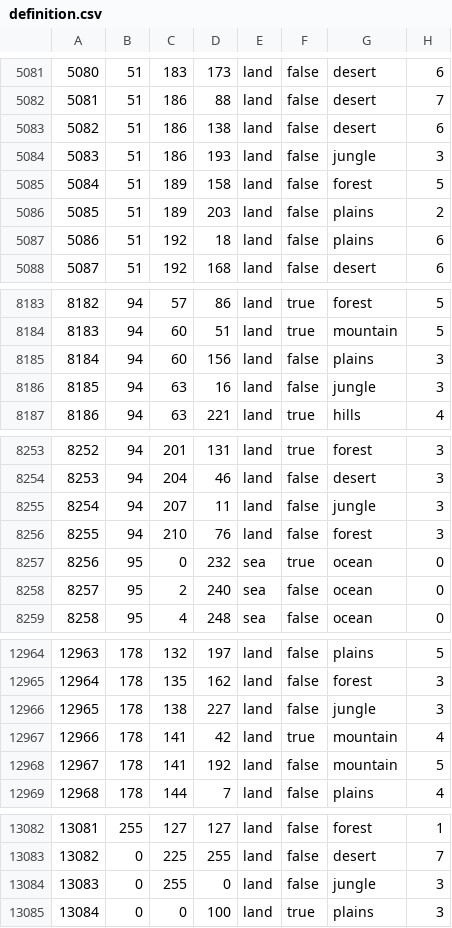
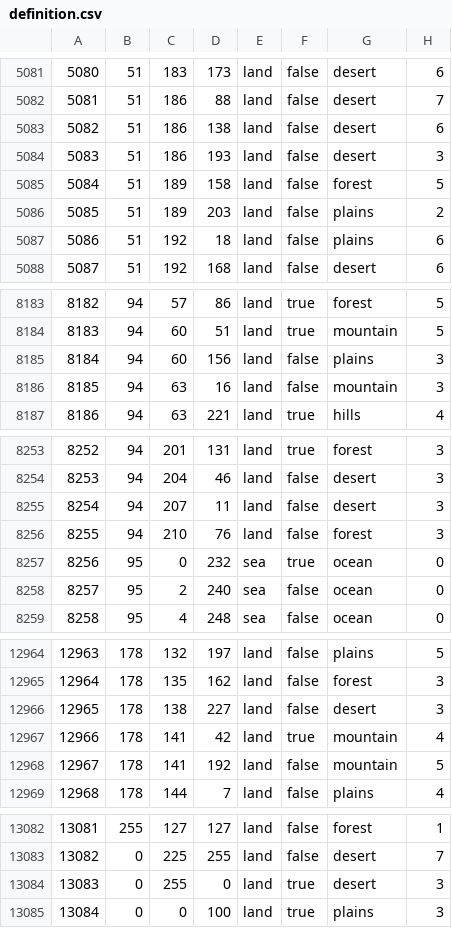
Before and after one commit to SilentEnforcer/tgwr-mod, a CSV file: map/definition.csv, drawn as a sheet; only a part is shown, gaps mark what is left out.

```diff
--- a/map/definition.csv
+++ b/map/definition.csv
@@ -5083,3 +5083,3 @@
 5082;51;186;138;land;false;desert;6
-5083;51;186;193;land;false;jungle;3
+5083;51;186;193;land;false;desert;3
 5084;51;189;158;land;false;forest;5
@@ -8185,3 +8185,3 @@
 8184;94;60;156;land;false;plains;3
-8185;94;63;16;land;false;jungle;3
+8185;94;63;16;land;false;mountain;3
 8186;94;63;221;land;true;hills;4
@@ -8254,3 +8254,3 @@
 8253;94;204;46;land;false;desert;3
-8254;94;207;11;land;false;jungle;3
+8254;94;207;11;land;false;desert;3
 8255;94;210;76;land;false;forest;3
@@ -12965,3 +12965,3 @@
 12964;178;135;162;land;false;forest;3
-12965;178;138;227;land;false;jungle;3
+12965;178;138;227;land;false;desert;3
 12966;178;141;42;land;true;mountain;4
@@ -13083,3 +13083,3 @@
 13082;0;225;255;land;false;desert;7
-13083;0;255;0;land;false;jungle;3
+13083;0;255;0;land;true;desert;3
 13084;0;0;100;land;true;plains;3
```
Also changed, not shown: 11 other files.
